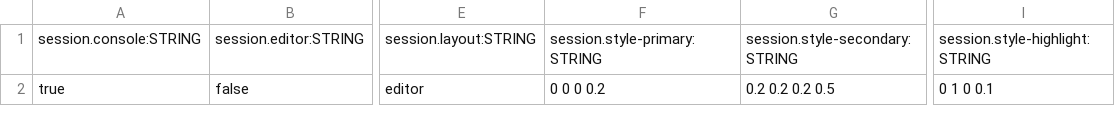
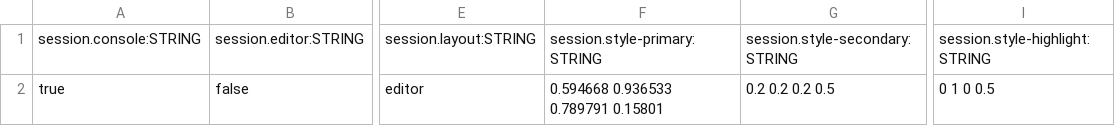
Before and after one commit to BradfordMedeiros/afterworld, a CSV file: data/sql/session.csv, drawn as a sheet; only a part is shown, gaps mark what is left out; the diff names each change by its address in the sheet, - before the commit and + after, or states it on an @@ line.

```diff
--- a/data/sql/session.csv
+++ b/data/sql/session.csv
-F2: 0 0 0 0.2
+F2: 0.594668 0.936533 0.789791 0.15801
-I2: 0 1 0 0.1
+I2: 0 1 0 0.5
```
Also changed, not shown: data/sql/guns.csv, 5 other files.
